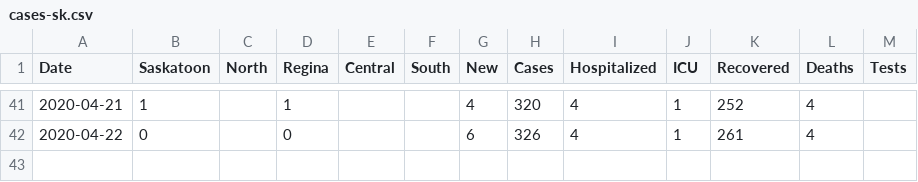
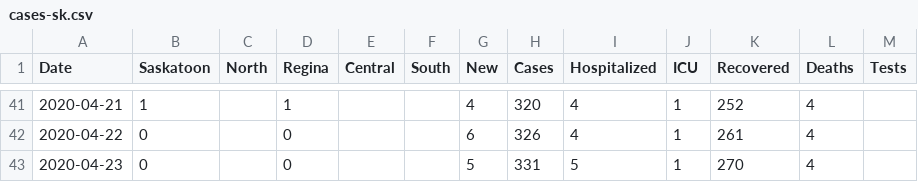
Before and after one commit to andrewjdyck/covid19-sask, a CSV file: data/cases-sk.csv, drawn as a sheet; only a part is shown, gaps mark what is left out; the diff names each change by its address in the sheet, - before the commit and + after, or states it on an @@ line.

Commit message:
data for april 23, 2020

```diff
--- a/data/cases-sk.csv
+++ b/data/cases-sk.csv
+row 43: 2020-04-23 | 0 |  | 0 |  |  | 5 | 331 | 5 | 1 | 270 | 4
```
Also changed, not shown: 4 other files.
